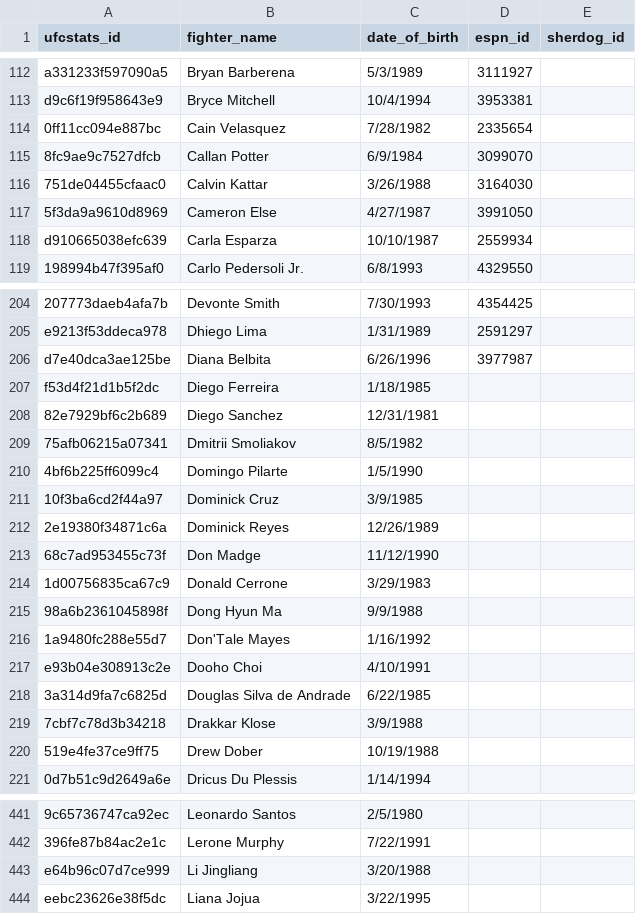
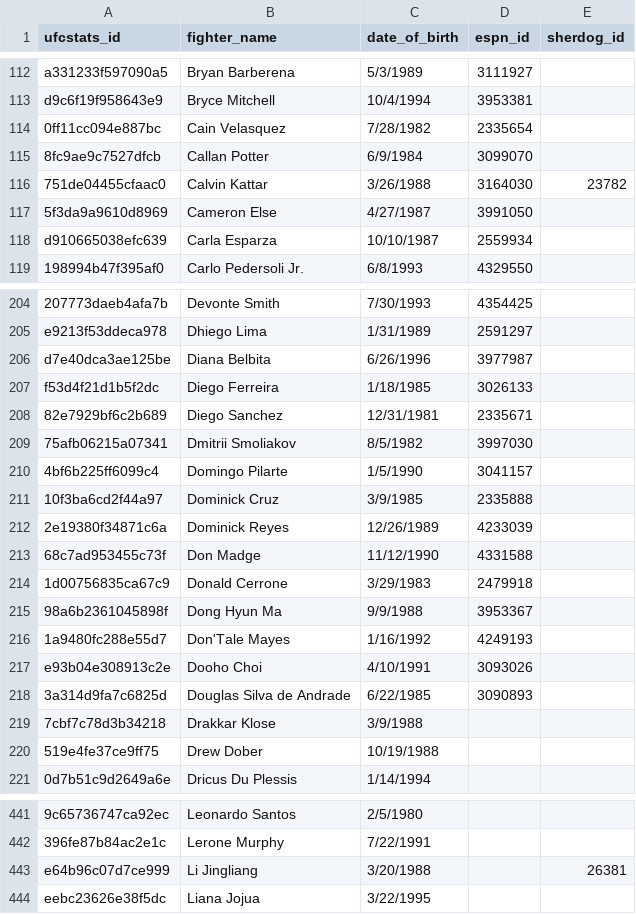
Before and after one commit to mjester93/ufc-data, a CSV file: external_ids.csv, drawn as a sheet; only a part is shown, gaps mark what is left out; the diff names each change by its address in the sheet, - before the commit and + after, or states it on an @@ line.

Commit message:
Add files via upload

```diff
--- a/external_ids.csv
+++ b/external_ids.csv
-E116 (sherdog_id): (empty)
+E116 (sherdog_id): 23782
-D207 (espn_id): (empty)
+D207 (espn_id): 3026133
-D208 (espn_id): (empty)
+D208 (espn_id): 2335671
-D209 (espn_id): (empty)
+D209 (espn_id): 3997030
-D210 (espn_id): (empty)
+D210 (espn_id): 3041157
-D211 (espn_id): (empty)
+D211 (espn_id): 2335888
-D212 (espn_id): (empty)
+D212 (espn_id): 4233039
-D213 (espn_id): (empty)
+D213 (espn_id): 4331588
-D214 (espn_id): (empty)
+D214 (espn_id): 2479918
-D215 (espn_id): (empty)
+D215 (espn_id): 3953367
-D216 (espn_id): (empty)
+D216 (espn_id): 4249193
-D217 (espn_id): (empty)
+D217 (espn_id): 3093026
-D218 (espn_id): (empty)
+D218 (espn_id): 3090893
-E443 (sherdog_id): (empty)
+E443 (sherdog_id): 26381
```
